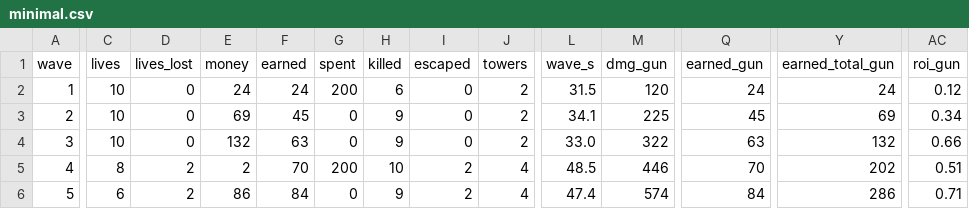
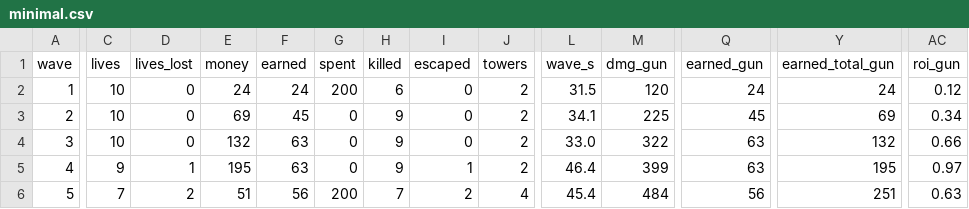
Before and after one commit to vectorviolet/chokepoint, a CSV file: docs/balance/minimal.csv, drawn as a sheet; only a part is shown, gaps mark what is left out; the diff covers the shown part only; the diff names each change by its address in the sheet, - before the commit and + after, or states it on an @@ line.

```diff
--- a/docs/balance/minimal.csv
+++ b/docs/balance/minimal.csv
-C5 (lives): 8
+C5 (lives): 9
-D5 (lives_lost): 2
+D5 (lives_lost): 1
-E5 (money): 2
+E5 (money): 195
-F5 (earned): 70
+F5 (earned): 63
-G5 (spent): 200
+G5 (spent): 0
-H5 (killed): 10
+H5 (killed): 9
-I5 (escaped): 2
+I5 (escaped): 1
-J5 (towers): 4
+J5 (towers): 2
-L5 (wave_s): 48.5
+L5 (wave_s): 46.4
-M5 (dmg_gun): 446
+M5 (dmg_gun): 399
-Q5 (earned_gun): 70
+Q5 (earned_gun): 63
-Y5 (earned_total_gun): 202
+Y5 (earned_total_gun): 195
-AC5 (roi_gun): 0.51
+AC5 (roi_gun): 0.97
-C6 (lives): 6
+C6 (lives): 7
-E6 (money): 86
+E6 (money): 51
-F6 (earned): 84
+F6 (earned): 56
-G6 (spent): 0
+G6 (spent): 200
-H6 (killed): 9
+H6 (killed): 7
-L6 (wave_s): 47.4
+L6 (wave_s): 45.4
-M6 (dmg_gun): 574
+M6 (dmg_gun): 484
-Q6 (earned_gun): 84
+Q6 (earned_gun): 56
-Y6 (earned_total_gun): 286
+Y6 (earned_total_gun): 251
-AC6 (roi_gun): 0.71
+AC6 (roi_gun): 0.63
```
Also changed, not shown: 1 removed row, 54 edited cells and row numbers in column A elsewhere in this file, docs/balance/gun_cannon.csv, docs/balance/gun_spam.csv, 18 other files.
